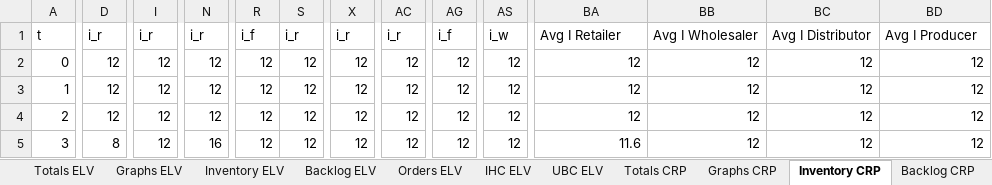
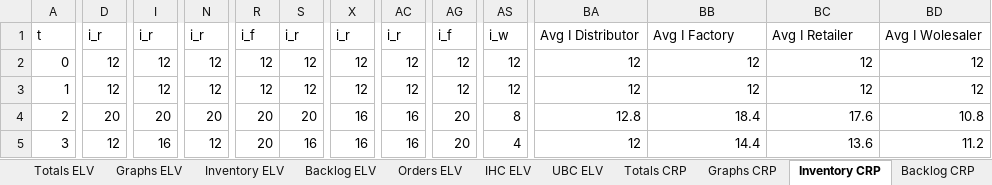
Before and after one commit to GuidoWillemsen/MAPE-K-ELV-CRP-model, an Excel workbook: Total Outcome BeerGame.xlsx, sheet Inventory CRP, drawn as a sheet; only a part is shown, gaps mark what is left out; values as stored, in another font and other column widths than the file's, no borders; the diff covers the shown part only; the diff names each change by its address in the sheet, - before the commit and + after, or states it on an @@ line.

```diff
--- a/Total Outcome BeerGame.xlsx (sheet Inventory CRP)
+++ b/Total Outcome BeerGame.xlsx (sheet Inventory CRP)
-BA1: Avg I Retailer
+BA1: Avg I Distributor
-BB1: Avg I Wholesaler
+BB1: Avg I Factory
-BC1: Avg I Distributor
+BC1: Avg I Retailer
-BD1: Avg I Producer
+BD1: Avg I Wolesaler
-D4: 12
+D4: 20
-I4: 12
+I4: 20
-N4: 12
+N4: 20
-R4:R5: 12
+R4:R5: 20
-S4: 12
+S4: 20
-X4:X5: 12
+X4:X5: 16
-AC4:AC5: 12
+AC4:AC5: 16
-AG4:AG5: 12
+AG4:AG5: 20
-AS4: 12
+AS4: 8
-BA4: 12
+BA4: 12.8
-BB4: 12
+BB4: 18.4
-BC4: 12
+BC4: 17.6
-BD4: 12
+BD4: 10.8
-D5: 8
+D5: 12
-I5: 12
+I5: 16
-N5: 16
+N5: 12
-S5: 12
+S5: 16
-AS5: 12
+AS5: 4
-BA5: 11.6
+BA5: 12
-BB5: 12
+BB5: 14.4
-BC5: 12
+BC5: 13.6
-BD5: 12
+BD5: 11.2
```
Also changed, not shown: 7 added rows, 7 removed rows and 1000 edited cells elsewhere in this sheet, sheet Inventory ELV, sheet IHC ELV, sheet Orders CRP, sheet Orders ELV, sheet Totals CRP, sheet Totals ELV, 7 more sheets, other sheet tabs, formulas that keep their value, charts or pictures, 2 other files.
